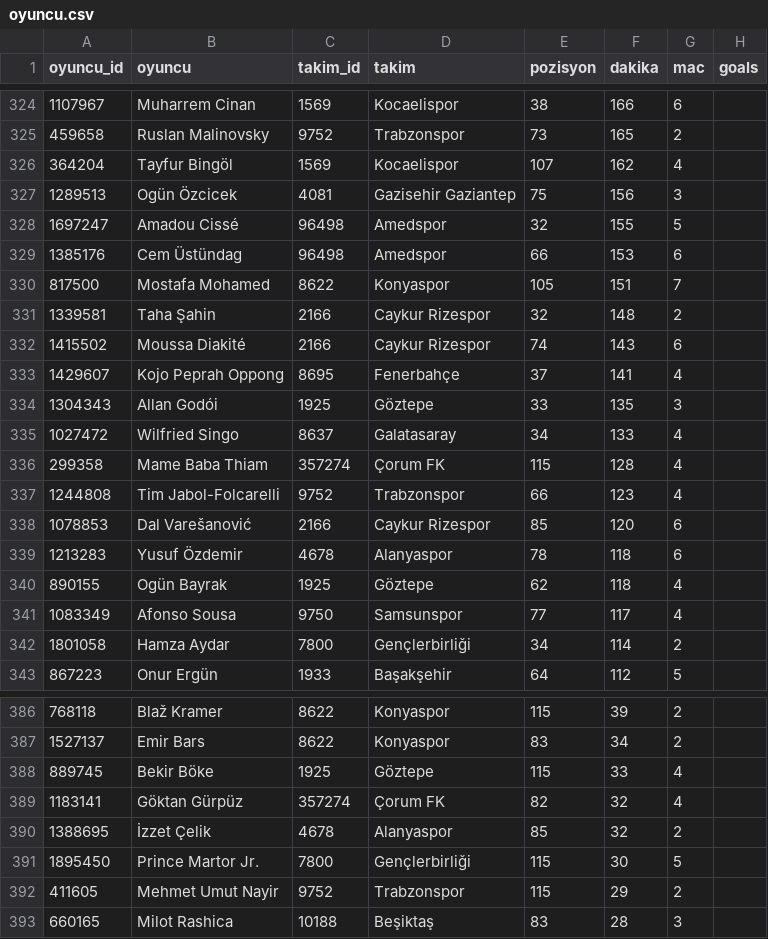
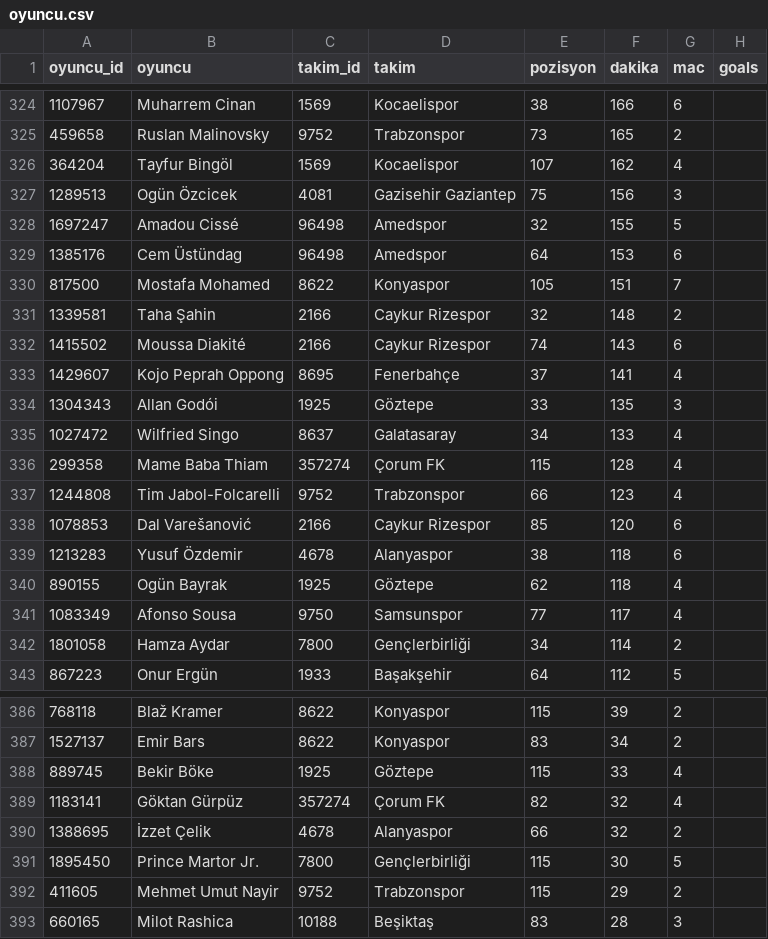
Before and after one commit to stercanlioglu/superlig-veri, a CSV file: data/fotmob/2026-27/oyuncu.csv, drawn as a sheet; only a part is shown, gaps mark what is left out; the diff covers the shown part only; the diff names each change by its address in the sheet, - before the commit and + after, or states it on an @@ line.

```diff
--- a/data/fotmob/2026-27/oyuncu.csv
+++ b/data/fotmob/2026-27/oyuncu.csv
-E329 (pozisyon): 66
+E329 (pozisyon): 64
-E339 (pozisyon): 78
+E339 (pozisyon): 38
-E390 (pozisyon): 85
+E390 (pozisyon): 66
```
Also changed, not shown: 1 moved row and 13 edited cells elsewhere in this file, 55 other files.
